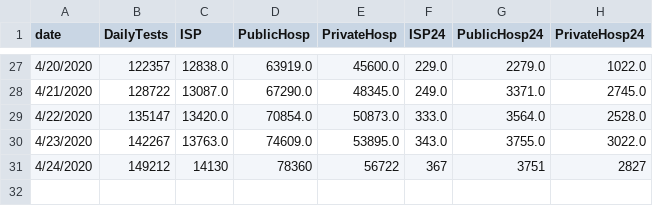
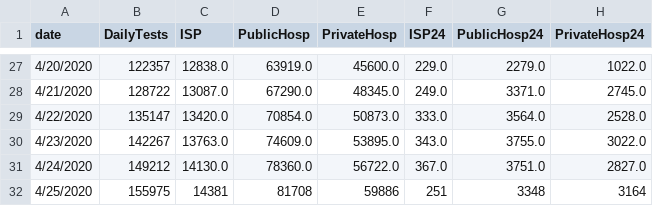
Before and after one commit to maibennett/code, a CSV file: covid/data/tests.csv, drawn as a sheet; only a part is shown, gaps mark what is left out.

```diff
--- a/covid/data/tests.csv
+++ b/covid/data/tests.csv
@@ -30,2 +30,3 @@ date,DailyTests,ISP,PublicHosp,PrivateHosp,ISP24,PublicHosp24,PrivateHosp24
 4/23/2020,142267,13763.0,74609.0,53895.0,343.0,3755.0,3022.0
-4/24/2020,149212,14130,78360,56722,367,3751,2827
+4/24/2020,149212,14130.0,78360.0,56722.0,367.0,3751.0,2827.0
+4/25/2020,155975,14381,81708,59886,251,3348,3164
```
Also changed, not shown: covid/data/data_covid_region.csv, covid/data/hospitalized.csv, 2 other files.
